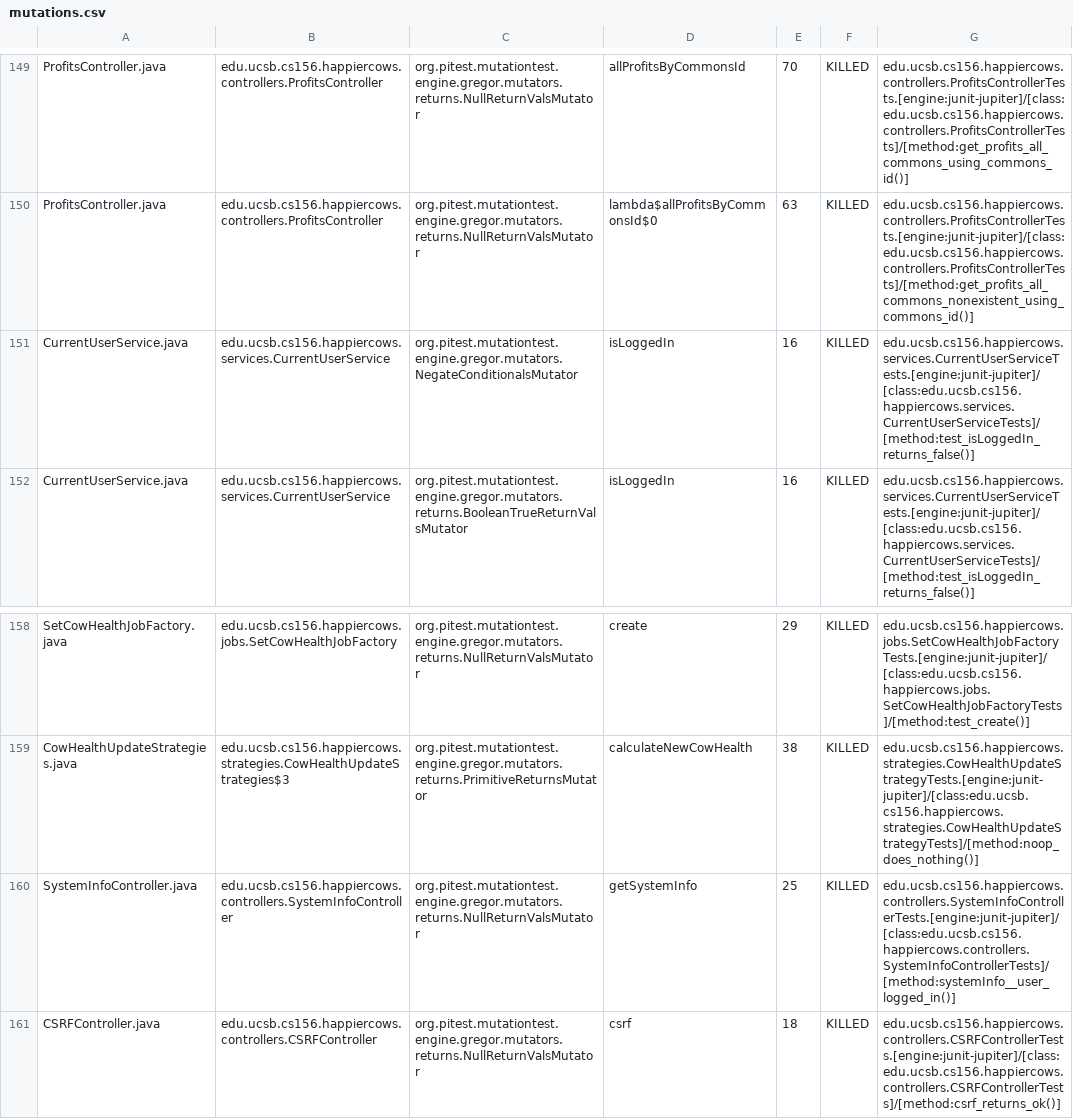
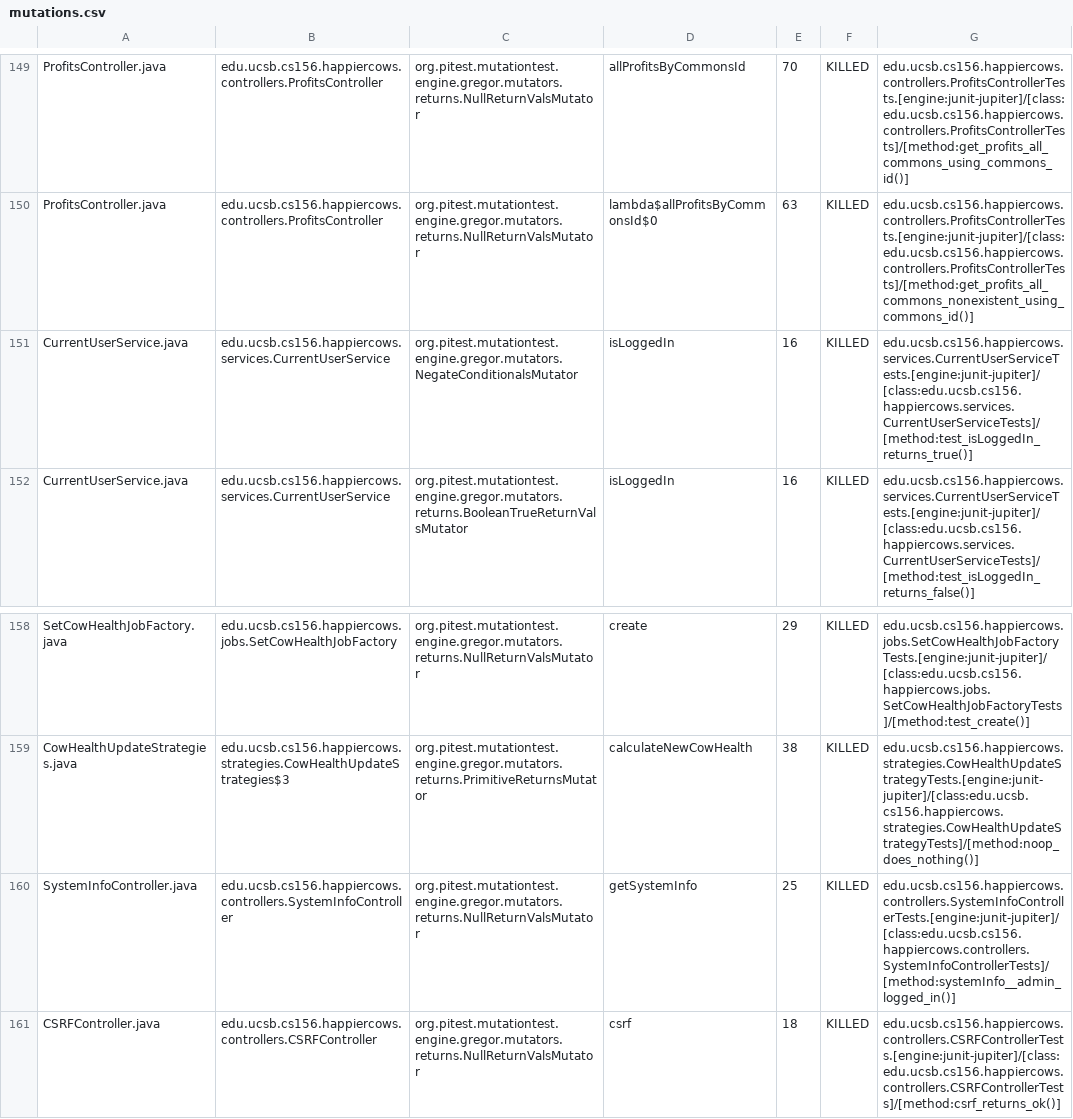
Before and after one commit to ucsb-cs156-s23/proj-happycows-s23-6pm-1, a CSV file: prs/44/pitest/mutations.csv, drawn as a sheet; only a part is shown, gaps mark what is left out; the diff covers the shown part only.

Commit message:
Deploying to gh-pages from @ ucsb-cs156-s23/proj-happycows-s23-6pm-1@7be6a39929d3a22eb9038de0fb6b318b3bc3e2f4 🚀

```diff
--- a/prs/44/pitest/mutations.csv
+++ b/prs/44/pitest/mutations.csv
@@ -150,3 +150,3 @@ ProfitsController.java,edu.ucsb.cs156.happiercows.controllers.ProfitsController,
 ProfitsController.java,edu.ucsb.cs156.happiercows.controllers.ProfitsController,org.pitest.mutationtest.engine.gregor.mutators.returns.NullReturnValsMutator,lambda$allProfitsByCommonsId$0,63,KILLED,edu.ucsb.cs156.happiercows.controllers.ProfitsControllerTests.[engine:junit-jupiter]/[class:edu.ucsb.cs156.happiercows.controllers.ProfitsControllerTests]/[method:get_profits_all_commons_nonexistent_using_commons_id()]
-CurrentUserService.java,edu.ucsb.cs156.happiercows.services.CurrentUserService,org.pitest.mutationtest.engine.gregor.mutators.NegateConditionalsMutator,isLoggedIn,16,KILLED,edu.ucsb.cs156.happiercows.services.CurrentUserServiceTests.[engine:junit-jupiter]/[class:edu.ucsb.cs156.happiercows.services.CurrentUserServiceTests]/[method:test_isLoggedIn_returns_false()]
+CurrentUserService.java,edu.ucsb.cs156.happiercows.services.CurrentUserService,org.pitest.mutationtest.engine.gregor.mutators.NegateConditionalsMutator,isLoggedIn,16,KILLED,edu.ucsb.cs156.happiercows.services.CurrentUserServiceTests.[engine:junit-jupiter]/[class:edu.ucsb.cs156.happiercows.services.CurrentUserServiceTests]/[method:test_isLoggedIn_returns_true()]
 CurrentUserService.java,edu.ucsb.cs156.happiercows.services.CurrentUserService,org.pitest.mutationtest.engine.gregor.mutators.returns.BooleanTrueReturnValsMutator,isLoggedIn,16,KILLED,edu.ucsb.cs156.happiercows.services.CurrentUserServiceTests.[engine:junit-jupiter]/[class:edu.ucsb.cs156.happiercows.services.CurrentUserServiceTests]/[method:test_isLoggedIn_returns_false()]
@@ -159,3 +159,3 @@ SetCowHealthJobFactory.java,edu.ucsb.cs156.happiercows.jobs.SetCowHealthJobFacto
 CowHealthUpdateStrategies.java,edu.ucsb.cs156.happiercows.strategies.CowHealthUpdateStrategies$3,org.pitest.mutationtest.engine.gregor.mutators.returns.PrimitiveReturnsMutator,calculateNewCowHealth,38,KILLED,edu.ucsb.cs156.happiercows.strategies.CowHealthUpdateStrategyTests.[engine:junit-jupiter]/[class:edu.ucsb.cs156.happiercows.strategies.CowHealthUpdateStrategyTests]/[method:noop_does_nothing()]
-SystemInfoController.java,edu.ucsb.cs156.happiercows.controllers.SystemInfoController,org.pitest.mutationtest.engine.gregor.mutators.returns.NullReturnValsMutator,getSystemInfo,25,KILLED,edu.ucsb.cs156.happiercows.controllers.SystemInfoControllerTests.[engine:junit-jupiter]/[class:edu.ucsb.cs156.happiercows.controllers.SystemInfoControllerTests]/[method:systemInfo__user_logged_in()]
+SystemInfoController.java,edu.ucsb.cs156.happiercows.controllers.SystemInfoController,org.pitest.mutationtest.engine.gregor.mutators.returns.NullReturnValsMutator,getSystemInfo,25,KILLED,edu.ucsb.cs156.happiercows.controllers.SystemInfoControllerTests.[engine:junit-jupiter]/[class:edu.ucsb.cs156.happiercows.controllers.SystemInfoControllerTests]/[method:systemInfo__admin_logged_in()]
 CSRFController.java,edu.ucsb.cs156.happiercows.controllers.CSRFController,org.pitest.mutationtest.engine.gregor.mutators.returns.NullReturnValsMutator,csrf,18,KILLED,edu.ucsb.cs156.happiercows.controllers.CSRFControllerTests.[engine:junit-jupiter]/[class:edu.ucsb.cs156.happiercows.controllers.CSRFControllerTests]/[method:csrf_returns_ok()]
```
Also changed, not shown: 18 edited cells elsewhere in this file, 26 other files.
